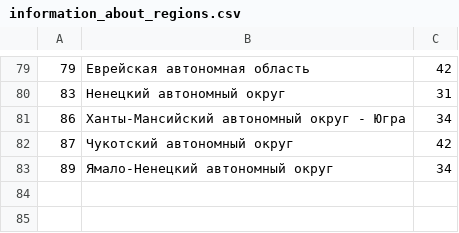
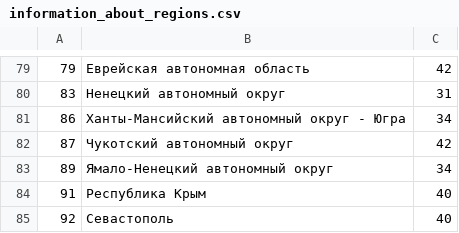
Before and after one commit to BKSLab/work_for_everyone, a CSV file: bot/database/information_about_regions.csv, drawn as a sheet; only a part is shown, gaps mark what is left out; the diff names each change by its address in the sheet, - before the commit and + after, or states it on an @@ line.

```diff
--- a/bot/database/information_about_regions.csv
+++ b/bot/database/information_about_regions.csv
+row 84: 91 | Республика Крым | 40
+row 85: 92 | Севастополь | 40
```
Also changed, not shown: 14 other files.
